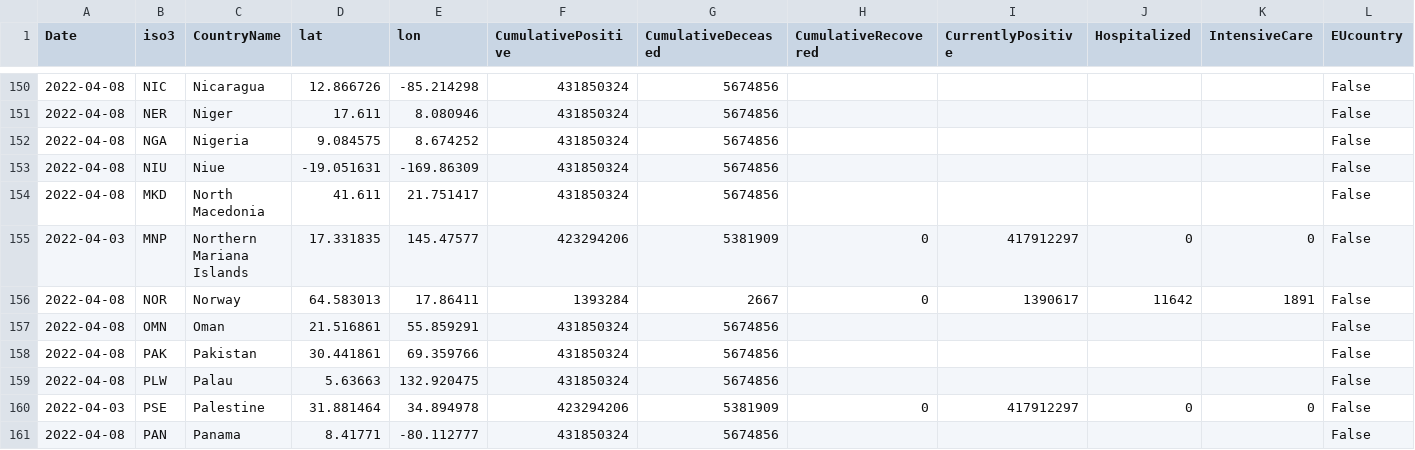
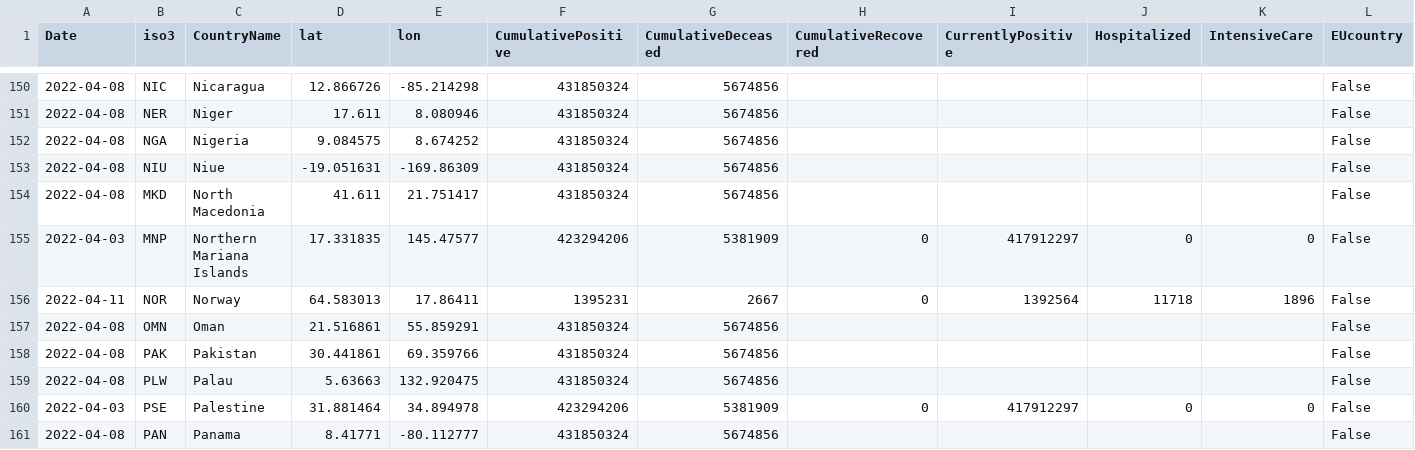
Before and after one commit to epistemological/world_covid_eu, a CSV file: data-by-country/jrc-covid-19-countries-20220411.csv, drawn as a sheet; only a part is shown, gaps mark what is left out; the diff names each change by its address in the sheet, - before the commit and + after, or states it on an @@ line.

```diff
--- a/data-by-country/jrc-covid-19-countries-20220411.csv
+++ b/data-by-country/jrc-covid-19-countries-20220411.csv
-A156 (Date): 2022-04-08
+A156 (Date): 2022-04-11
-F156 (CumulativePositive): 1393284
+F156 (CumulativePositive): 1395231
-I156 (CurrentlyPositive): 1390617
+I156 (CurrentlyPositive): 1392564
-J156 (Hospitalized): 11642
+J156 (Hospitalized): 11718
-K156 (IntensiveCare): 1891
+K156 (IntensiveCare): 1896
```
Also changed, not shown: data-by-country/jrc-covid-19-countries-latest.csv, data-of-world/jrc-covid-19-world-latest.csv, 3 other files.
